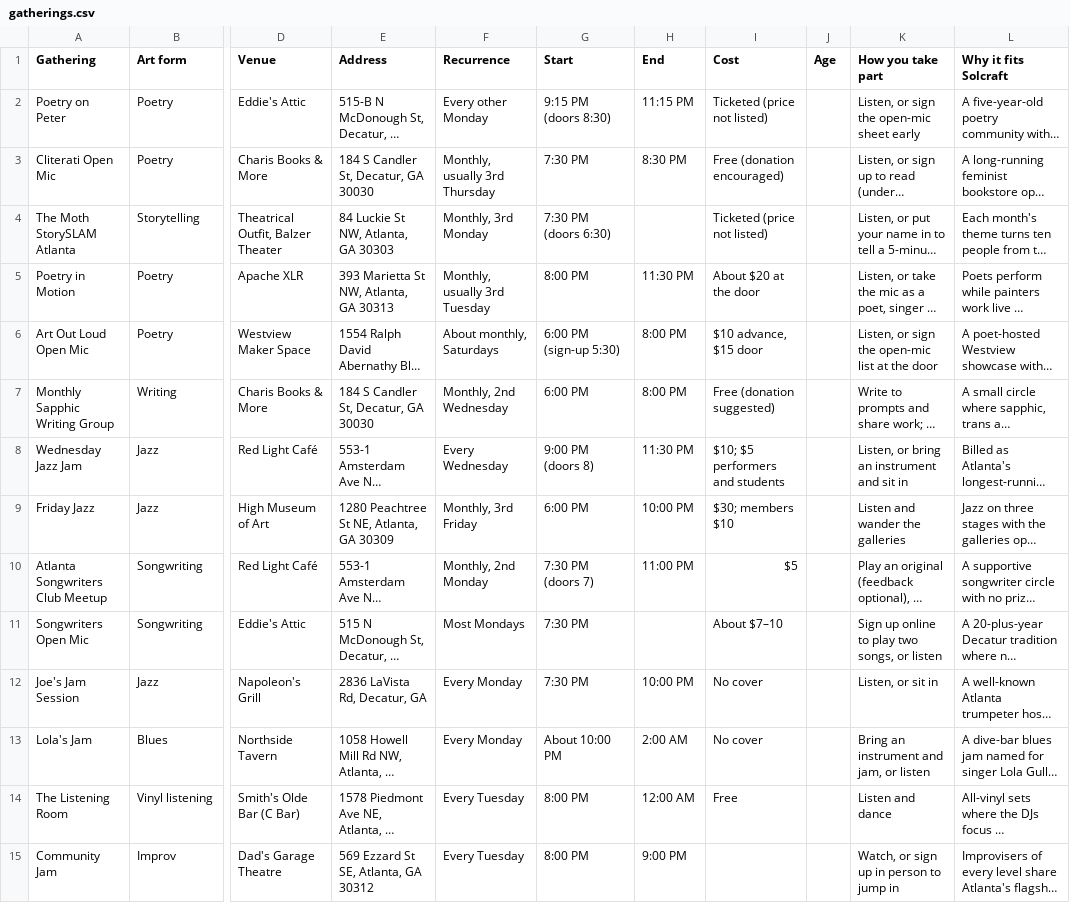
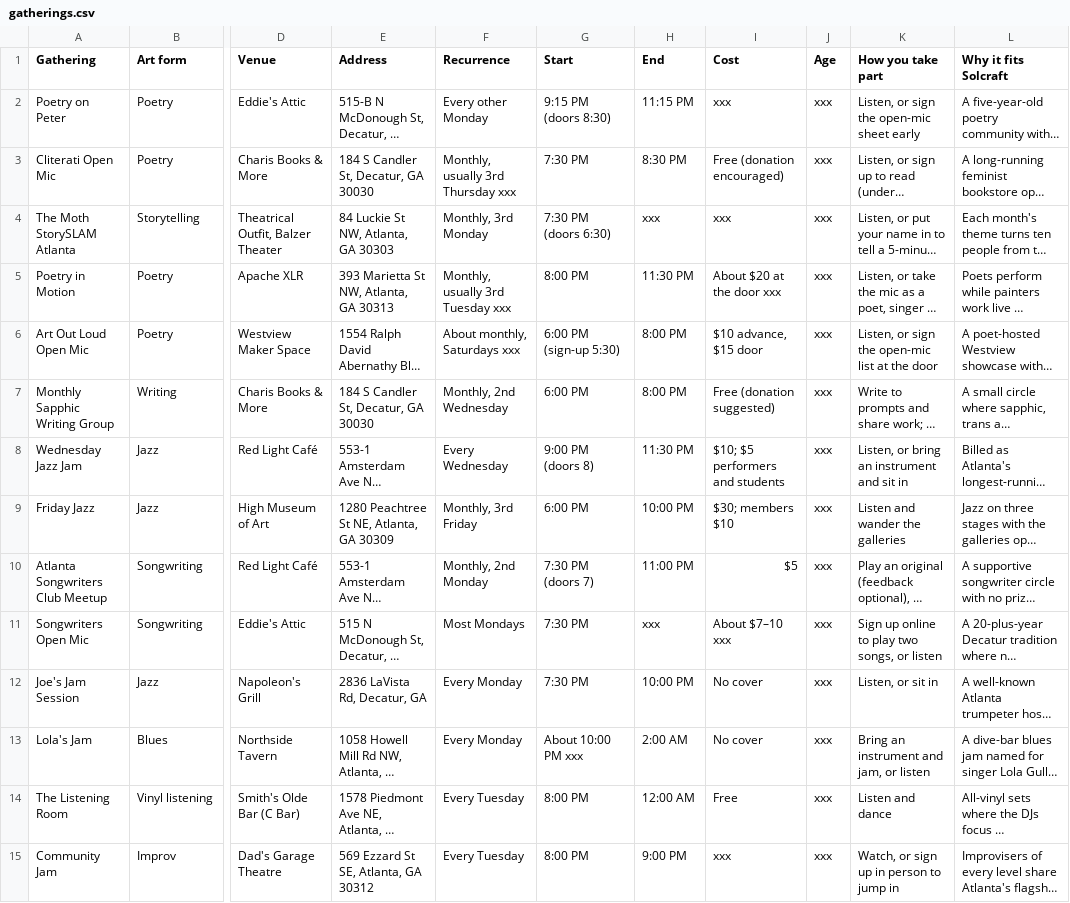
Before and after one commit to iryanmb/solcraft, a CSV file: data/gatherings.csv, drawn as a sheet; only a part is shown, gaps mark what is left out; long unchanged cells end in …; the diff covers the shown part only; the diff names each change by its address in the sheet, - before the commit and + after, or states it on an @@ line.

```diff
--- a/data/gatherings.csv
+++ b/data/gatherings.csv
-I2 (Cost): Ticketed (price not listed)
+I2 (Cost): xxx
-J2:J15 (Age): (empty)
+J2:J15 (Age): xxx
-F3 (Recurrence): Monthly, usually 3rd Thursday
+F3 (Recurrence): Monthly, usually 3rd Thursday xxx
-H4 (End): (empty)
+H4 (End): xxx
-I4 (Cost): Ticketed (price not listed)
+I4 (Cost): xxx
-F5 (Recurrence): Monthly, usually 3rd Tuesday
+F5 (Recurrence): Monthly, usually 3rd Tuesday xxx
-I5 (Cost): About $20 at the door
+I5 (Cost): About $20 at the door xxx
-F6 (Recurrence): About monthly, Saturdays
+F6 (Recurrence): About monthly, Saturdays xxx
-H11 (End): (empty)
+H11 (End): xxx
-I11 (Cost): About $7–10
+I11 (Cost): About $7–10 xxx
-G13 (Start): About 10:00 PM
+G13 (Start): About 10:00 PM xxx
-I15 (Cost): (empty)
+I15 (Cost): xxx
```
Also changed, not shown: 22 edited cells elsewhere in this file, 2 other files.
